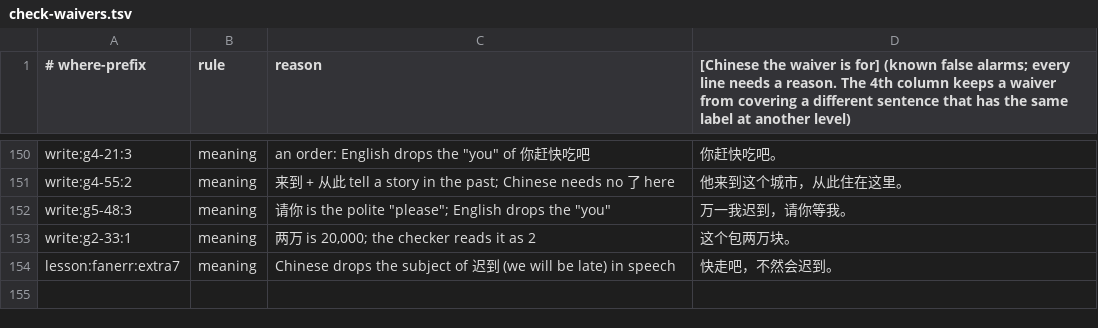
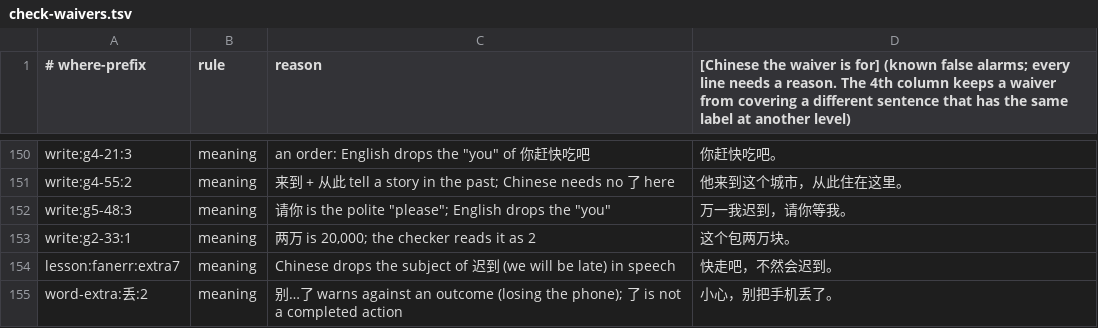
Before and after one commit to alvinyu20/hsk-path, a TSV file: content/check-waivers.tsv, drawn as a sheet; only a part is shown, gaps mark what is left out; the diff names each change by its address in the sheet, - before the commit and + after, or states it on an @@ line.

```diff
--- a/content/check-waivers.tsv
+++ b/content/check-waivers.tsv
+row 155: word-extra:丢:2 | meaning | 别…了 warns against an outcome (losing the phone); 了 is not a completed action | 小心，别把手机丢了。
```
Also changed, not shown: content/l3/examples-2-places-travel-nature.tsv, content/l3/examples-3-school-work-media.tsv, 21 other files.
